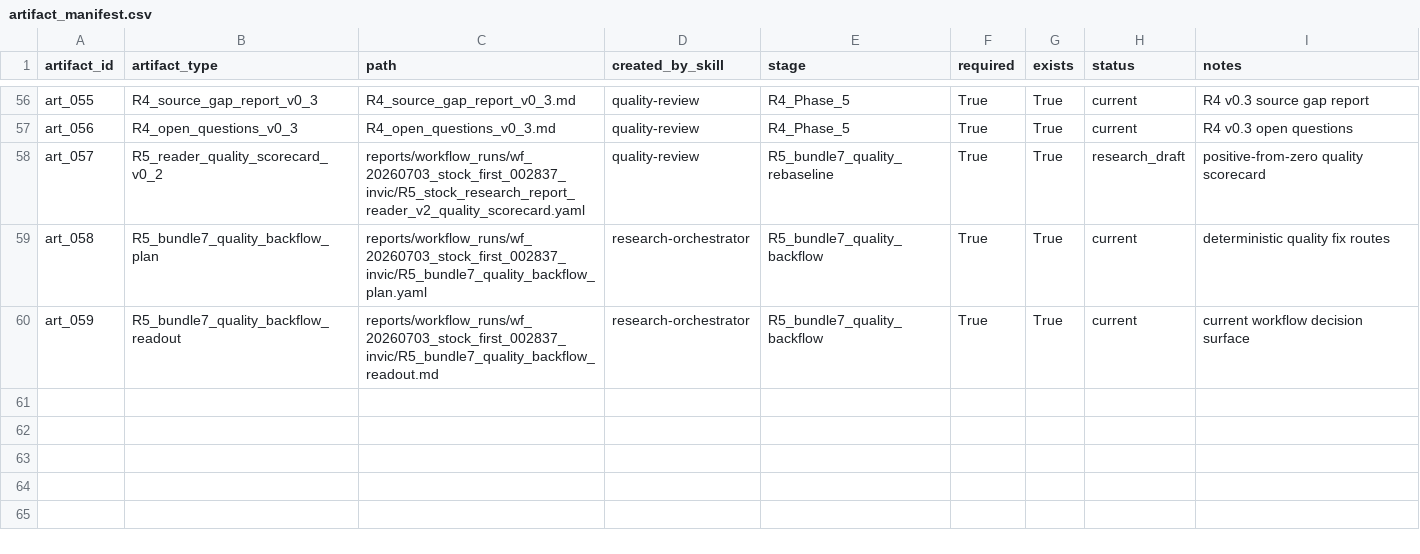
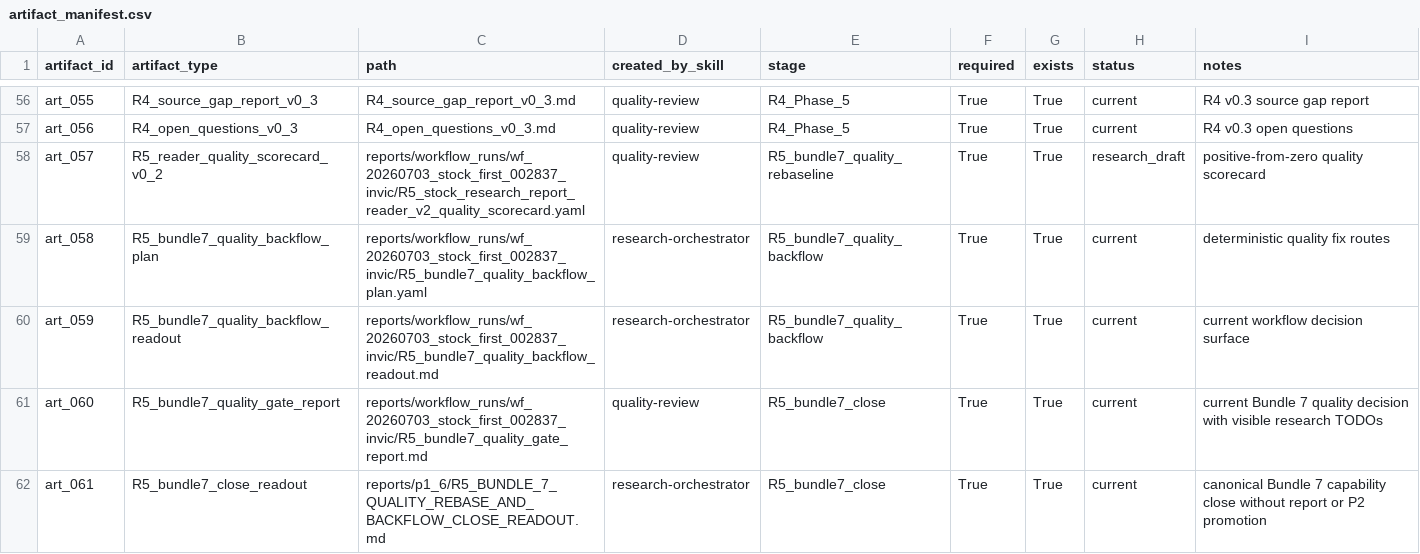
Before and after one commit to chaoranq2000-crypto/03_Investment_System, a CSV file: reports/workflow_runs/wf_20260703_stock_first_002837_invic/artifact_manifest.csv, drawn as a sheet; only a part is shown, gaps mark what is left out; the diff names each change by its address in the sheet, - before the commit and + after, or states it on an @@ line.

Commit message:
docs(r5): close Bundle 7 quality rebase and backflow

```diff
--- a/reports/workflow_runs/wf_20260703_stock_first_002837_invic/artifact_manifest.csv
+++ b/reports/workflow_runs/wf_20260703_stock_first_002837_invic/artifact_manifest.csv
+row 61: art_060 | R5_bundle7_quality_gate_report | reports/workflow_runs/wf_20260703_stock_first_002837_invic/R5_bundle7_quality_gate_report.md | quality-review | R5_bundle7_close | True | True | current | current Bundle 7 quality decision with visible research TODOs
+row 62: art_061 | R5_bundle7_close_readout | reports/p1_6/R5_BUNDLE_7_QUALITY_REBASE_AND_BACKFLOW_CLOSE_READOUT.md | research-orchestrator | R5_bundle7_close | True | True | current | canonical Bundle 7 capability close without report or P2 promotion
```
Also changed, not shown: 8 other files.
